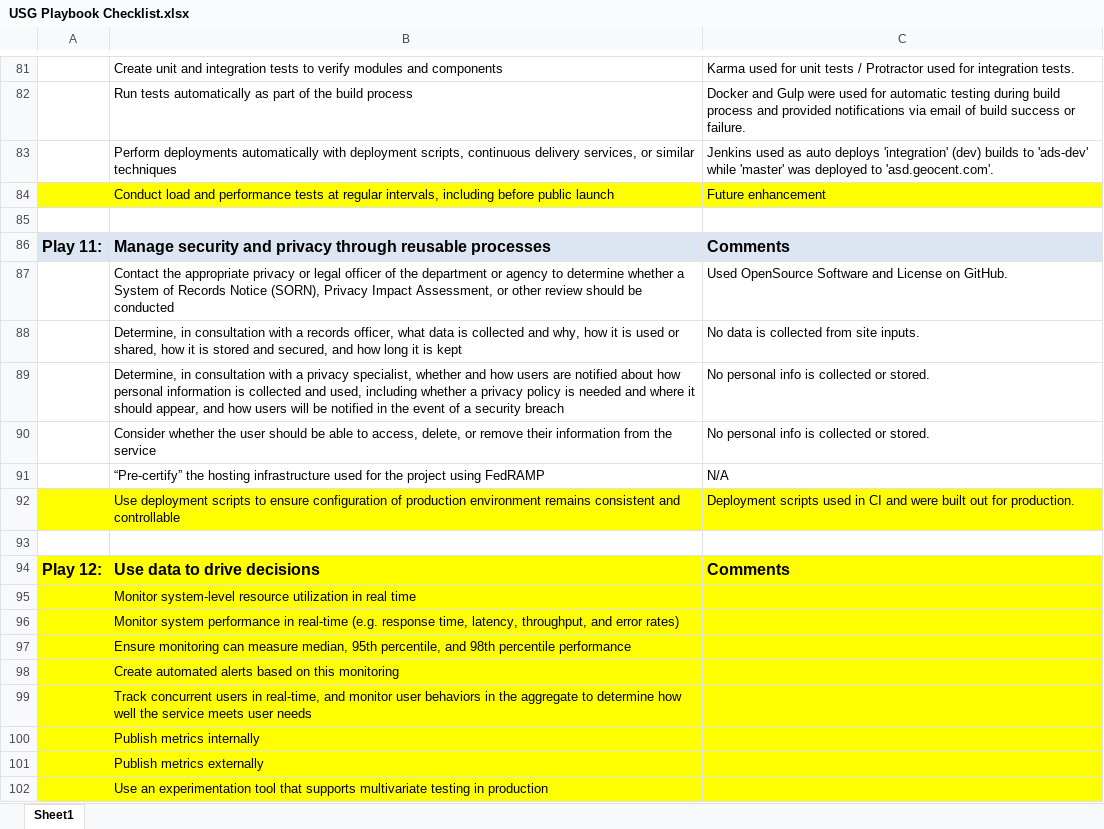
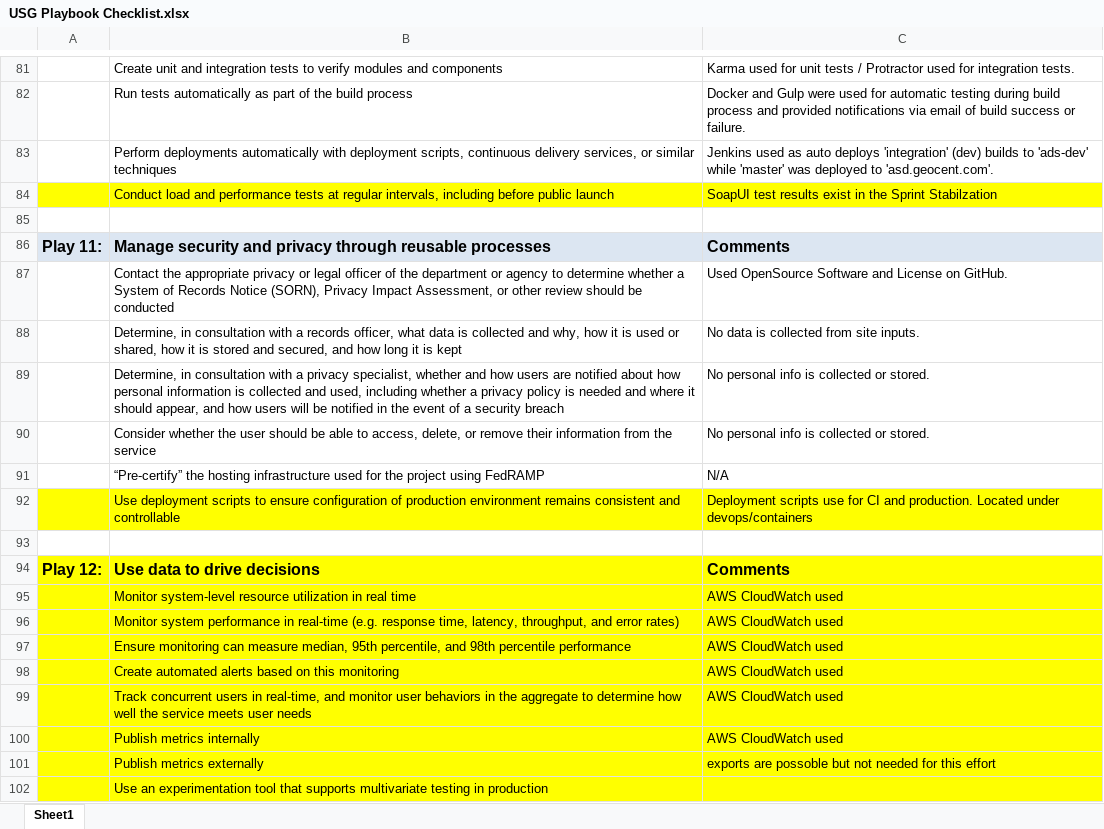
Before and after one commit to Geocent/18f-prototype, an Excel workbook: docs/HCD/USG Playbook Checklist.xlsx, sheet Sheet1, drawn as a sheet; only a part is shown, gaps mark what is left out; values as stored, in another font and other column widths than the file's, no borders; the diff names each change by its address in the sheet, - before the commit and + after, or states it on an @@ line.

Commit message:
adding load tests and updated play book

```diff
--- a/docs/HCD/USG Playbook Checklist.xlsx (sheet Sheet1)
+++ b/docs/HCD/USG Playbook Checklist.xlsx (sheet Sheet1)
-C84: Future enhancement
+C84: SoapUI test results exist in the Sprint Stabilzation
-C92: Deployment scripts used in CI and were built out for production.
+C92: Deployment scripts use for CI and production. Located under devops/containers
-C95:C100: (empty)
+C95:C100: AWS CloudWatch used
-C101: (empty)
+C101: exports are possoble but not needed for this effort
```
Also changed, not shown: 2 other files.
